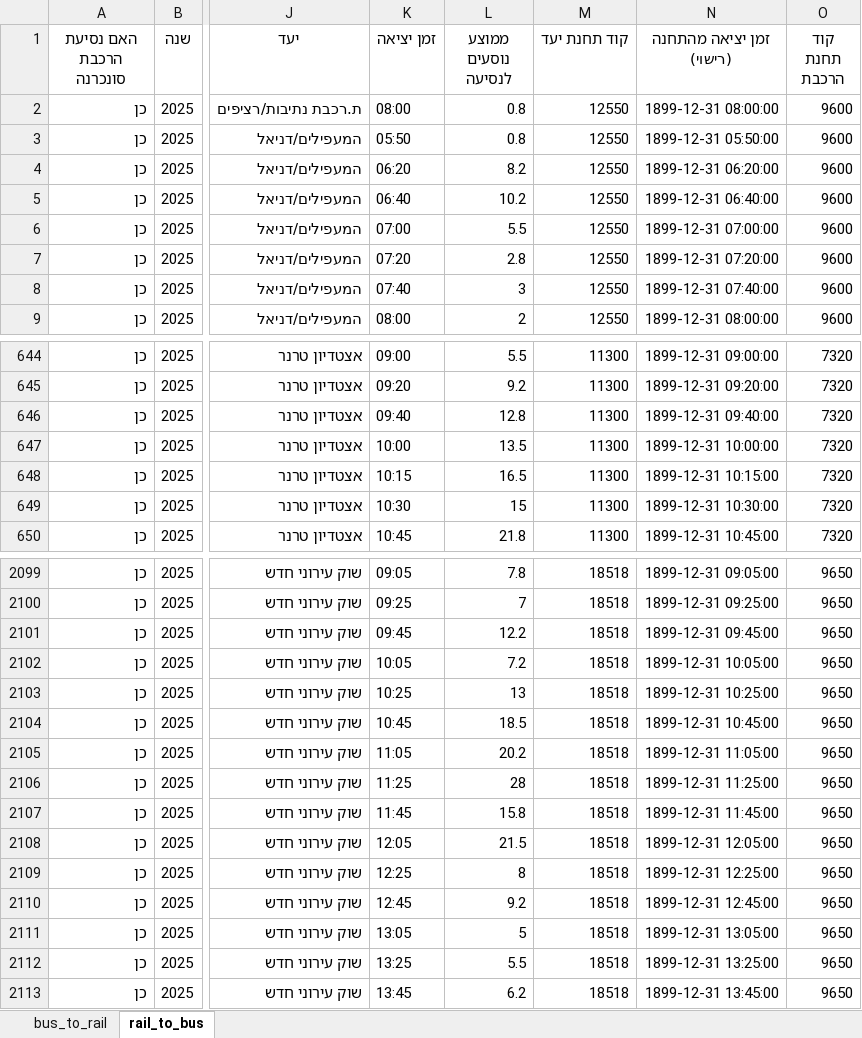
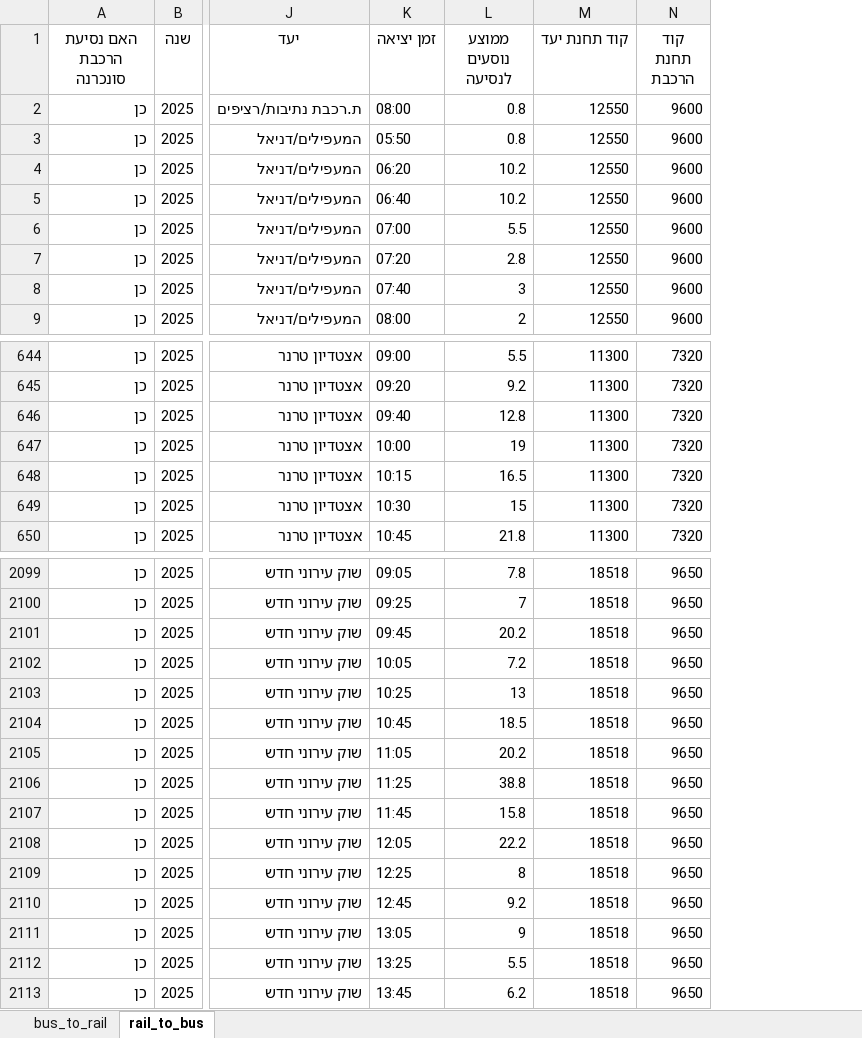
Before and after one commit to AlexILKpmg/Shiluvim-Web, an Excel workbook: tables/Friday_rail_bus_convergence_2025-12.xlsx, sheet rail_to_bus, drawn as a sheet; only a part is shown, gaps mark what is left out; values as stored, in another font and other column widths than the file's, no borders; the diff covers the shown part only; the diff names each change by its address in the sheet, - before the commit and + after, or states it on an @@ line.

```diff
--- a/tables/Friday_rail_bus_convergence_2025-12.xlsx (sheet rail_to_bus)
+++ b/tables/Friday_rail_bus_convergence_2025-12.xlsx (sheet rail_to_bus)
-column N (זמן יציאה מהתחנה (רישוי)), rows 2-9: 1899-12-31 08:00:00 | 1899-12-31 05:50:00 | 1899-12-31 06:20:00 | 1899-12-31 06:40:00 | 1899-12-31 07:00:00 | 1899-12-31 07:20:00 | 1899-12-31 07:40:00 | 1899-12-31 08:00:00; rows 644-650: 1899-12-31 09:00:00 | 1899-12-31 09:20:00 | 1899-12-31 09:40:00 | 1899-12-31 10:00:00 | 1899-12-31 10:15:00 | 1899-12-31 10:30:00 | 1899-12-31 10:45:00; rows 2099-2113: 1899-12-31 09:05:00 | 1899-12-31 09:25:00 | 1899-12-31 09:45:00 | 1899-12-31 10:05:00 | 1899-12-31 10:25:00 | 1899-12-31 10:45:00 | 1899-12-31 11:05:00 | 1899-12-31 11:25:00 | 1899-12-31 11:45:00 | 1899-12-31 12:05:00 | 1899-12-31 12:25:00 | 1899-12-31 12:45:00 | 1899-12-31 13:05:00 | 1899-12-31 13:25:00 | 1899-12-31 13:45:00
-L4 (ממוצע נוסעים לנסיעה): 8.2
+L4 (ממוצע נוסעים לנסיעה): 10.2
-L647 (ממוצע נוסעים לנסיעה): 13.5
+L647 (ממוצע נוסעים לנסיעה): 19
-L2101 (ממוצע נוסעים לנסיעה): 12.2
+L2101 (ממוצע נוסעים לנסיעה): 20.2
-L2106 (ממוצע נוסעים לנסיעה): 28
+L2106 (ממוצע נוסעים לנסיעה): 38.8
-L2108 (ממוצע נוסעים לנסיעה): 21.5
+L2108 (ממוצע נוסעים לנסיעה): 22.2
-L2111 (ממוצע נוסעים לנסיעה): 5
+L2111 (ממוצע נוסעים לנסיעה): 9
```
Also changed, not shown: 19 edited cells elsewhere in this sheet, sheet bus_to_rail, tables/Friday_rail_bus_convergence_2025-11.xlsx, tables/Friday_rail_bus_convergence_2026-01.xlsx, 49 other files.
